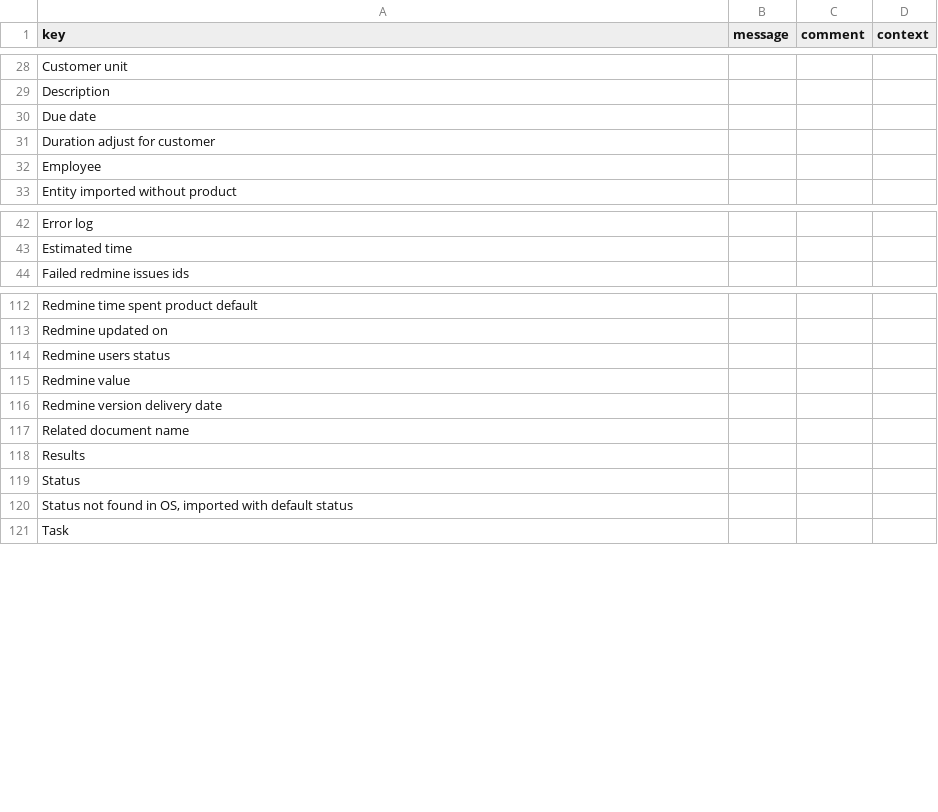
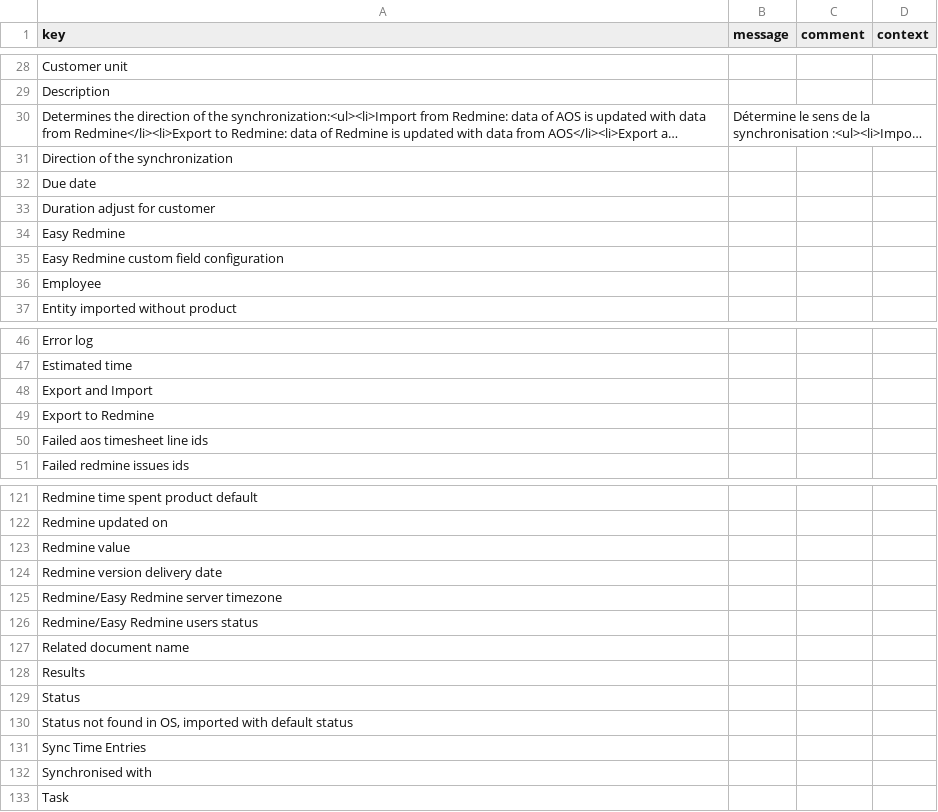
Before and after one commit to axelor/axelor-addons, a CSV file: axelor-redmine/src/main/resources/i18n/messages_en.csv, drawn as a sheet; only a part is shown, gaps mark what is left out; long unchanged cells end in …; removed rows and columns are numbered as before the commit, all else as after; the diff covers the shown part only; the diff names each change by its address in the sheet, - before the commit and + after, or states it on an @@ line.

```diff
--- a/axelor-redmine/src/main/resources/i18n/messages_en.csv
+++ b/axelor-redmine/src/main/resources/i18n/messages_en.csv
@@ row 144 moved to row 30: Determines the direction of the synchron… @@
@@ row 143 moved to row 31: Direction of the synchronization @@
+row 34: Easy Redmine
+row 35: Easy Redmine custom field configuration
+row 48: Export and Import
+row 49: Export to Redmine
+row 50: Failed aos timesheet line ids
-row 114: Redmine users status
+row 125: Redmine/Easy Redmine server timezone
+row 126: Redmine/Easy Redmine users status
+row 131: Sync Time Entries
+row 132: Synchronised with
```
Also changed, not shown: 2 added rows elsewhere in this file, axelor-redmine/src/main/resources/i18n/messages.csv, axelor-redmine/src/main/resources/i18n/messages_fr.csv, 4 other files.
